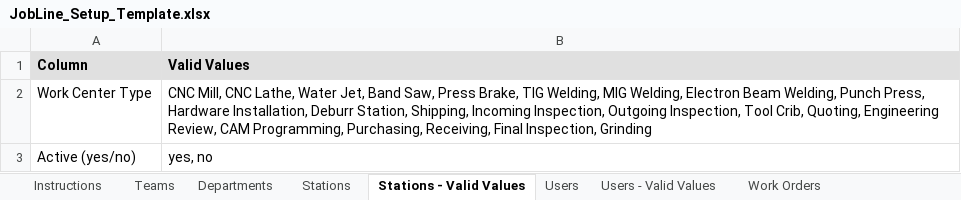
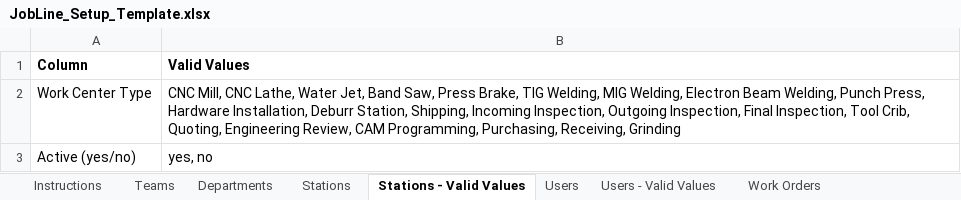
Before and after one commit to WeCr8-Solutions/shift-handover-hub, an Excel workbook: public/templates/JobLine_Setup_Template.xlsx, sheet Stations - Valid Values, drawn as a sheet; values as stored, in another font and other column widths than the file's, no borders; the diff names each change by its address in the sheet, - before the commit and + after, or states it on an @@ line.

```diff
--- a/public/templates/JobLine_Setup_Template.xlsx (sheet Stations - Valid Values)
+++ b/public/templates/JobLine_Setup_Template.xlsx (sheet Stations - Valid Values)
-A1:B1 fill: #E0E0E0
+A1:B1 fill: none
-B2 (Valid Values): …Outgoing Inspection, Tool Crib, Quoting, Engineering Review, CAM Programming, Purchasing, Receiving, Final Inspection, Grinding
+B2 (Valid Values): …Outgoing Inspection, Final Inspection, Tool Crib, Quoting, Engineering Review, CAM Programming, Purchasing, Receiving, Grinding
```
Also changed, not shown: sheet Work Orders, sheet Routing Templates, sheet Users, sheet Departments, sheet Stations, sheet Instructions, 3 more sheets, other sheet tabs.
